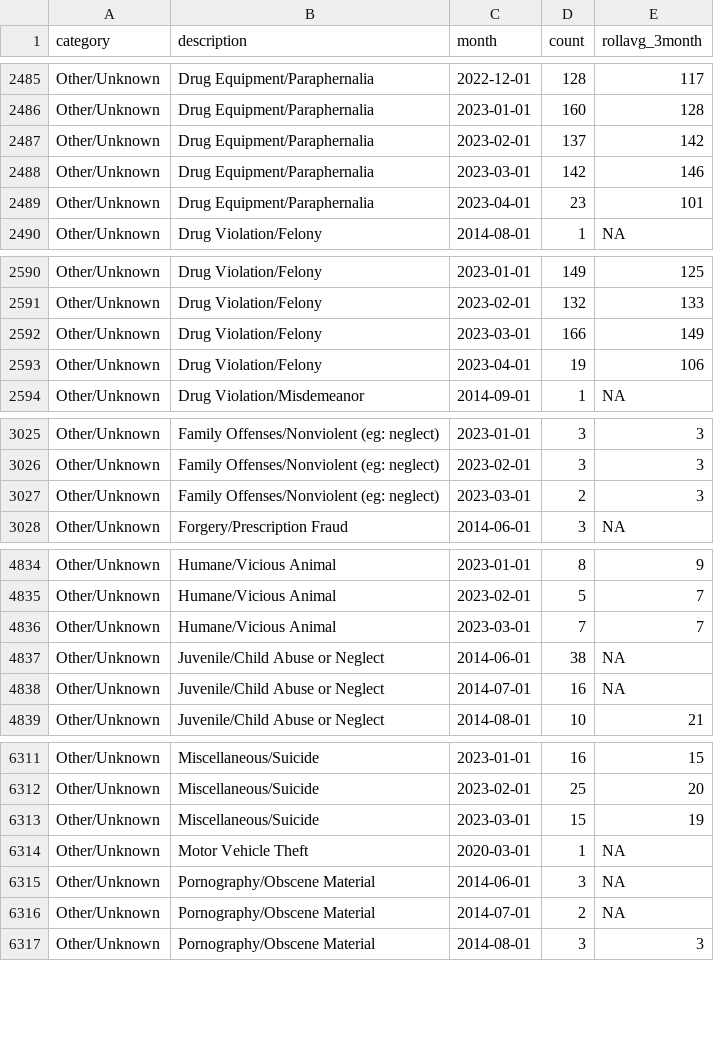
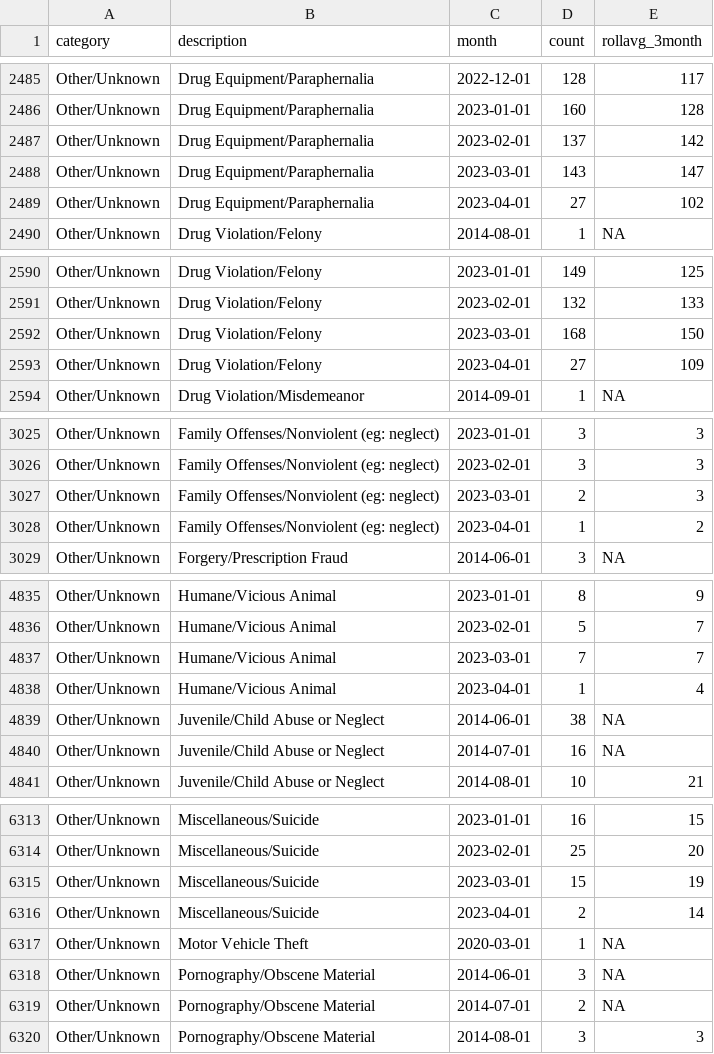
Before and after one commit to abcotvdata/safetytracker_raleigh, a CSV file: data/output/monthly/citywide_detailed_monthly.csv, drawn as a sheet; only a part is shown, gaps mark what is left out; the diff covers the shown part only.

Commit message:
New crime data collected

```diff
--- a/data/output/monthly/citywide_detailed_monthly.csv
+++ b/data/output/monthly/citywide_detailed_monthly.csv
@@ -2487,4 +2487,4 @@ Other/Unknown,Drug Equipment/Paraphernalia,2023-01-01,160,128
 Other/Unknown,Drug Equipment/Paraphernalia,2023-02-01,137,142
-Other/Unknown,Drug Equipment/Paraphernalia,2023-03-01,142,146
-Other/Unknown,Drug Equipment/Paraphernalia,2023-04-01,23,101
+Other/Unknown,Drug Equipment/Paraphernalia,2023-03-01,143,147
+Other/Unknown,Drug Equipment/Paraphernalia,2023-04-01,27,102
 Other/Unknown,Drug Violation/Felony,2014-08-01,1,NA
@@ -2591,4 +2591,4 @@ Other/Unknown,Drug Violation/Felony,2023-01-01,149,125
 Other/Unknown,Drug Violation/Felony,2023-02-01,132,133
-Other/Unknown,Drug Violation/Felony,2023-03-01,166,149
-Other/Unknown,Drug Violation/Felony,2023-04-01,19,106
+Other/Unknown,Drug Violation/Felony,2023-03-01,168,150
+Other/Unknown,Drug Violation/Felony,2023-04-01,27,109
 Other/Unknown,Drug Violation/Misdemeanor,2014-09-01,1,NA
@@ -3027,2 +3027,3 @@ Other/Unknown,Family Offenses/Nonviolent (eg: neglect),2023-02-01,3,3
 Other/Unknown,Family Offenses/Nonviolent (eg: neglect),2023-03-01,2,3
+Other/Unknown,Family Offenses/Nonviolent (eg: neglect),2023-04-01,1,2
 Other/Unknown,Forgery/Prescription Fraud,2014-06-01,3,NA
@@ -4836,2 +4837,3 @@ Other/Unknown,Humane/Vicious Animal,2023-02-01,5,7
 Other/Unknown,Humane/Vicious Animal,2023-03-01,7,7
+Other/Unknown,Humane/Vicious Animal,2023-04-01,1,4
 Other/Unknown,Juvenile/Child Abuse or Neglect,2014-06-01,38,NA
@@ -6313,2 +6315,3 @@ Other/Unknown,Miscellaneous/Suicide,2023-02-01,25,20
 Other/Unknown,Miscellaneous/Suicide,2023-03-01,15,19
+Other/Unknown,Miscellaneous/Suicide,2023-04-01,2,14
 Other/Unknown,Motor Vehicle Theft,2020-03-01,1,NA
```
Also changed, not shown: 74 edited cells elsewhere in this file, data/output/city/citywide_detailed.csv, data/output/districts/burglaries_district.csv, 44 other files.
